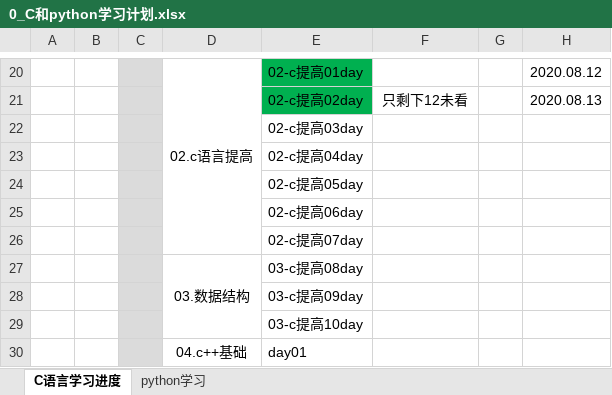
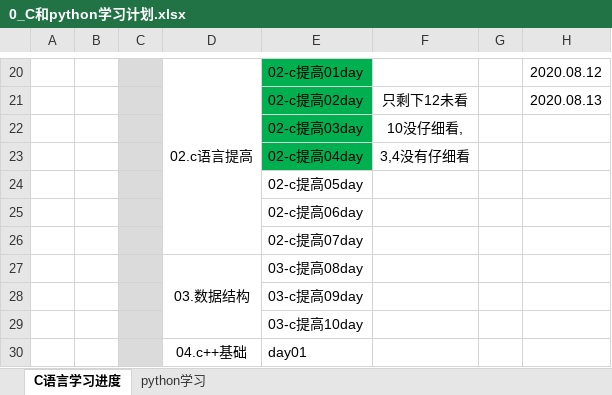
Before and after one commit to zzggxx/Summary, an Excel workbook: 0_C和python学习计划.xlsx, sheet C语言学习进度, drawn as a sheet; only a part is shown, gaps mark what is left out; values as stored, in another font and other column widths than the file's, no borders; the diff names each change by its address in the sheet, - before the commit and + after, or states it on an @@ line.

```diff
--- a/0_C和python学习计划.xlsx (sheet C语言学习进度)
+++ b/0_C和python学习计划.xlsx (sheet C语言学习进度)
-E22:E23 fill: none
+E22:E23 fill: #00B050
-F22: (empty)
+F22: 10没仔细看,
-F23: (empty)
+F23: 3,4没有仔细看
```
Also changed, not shown: 4 other files.
